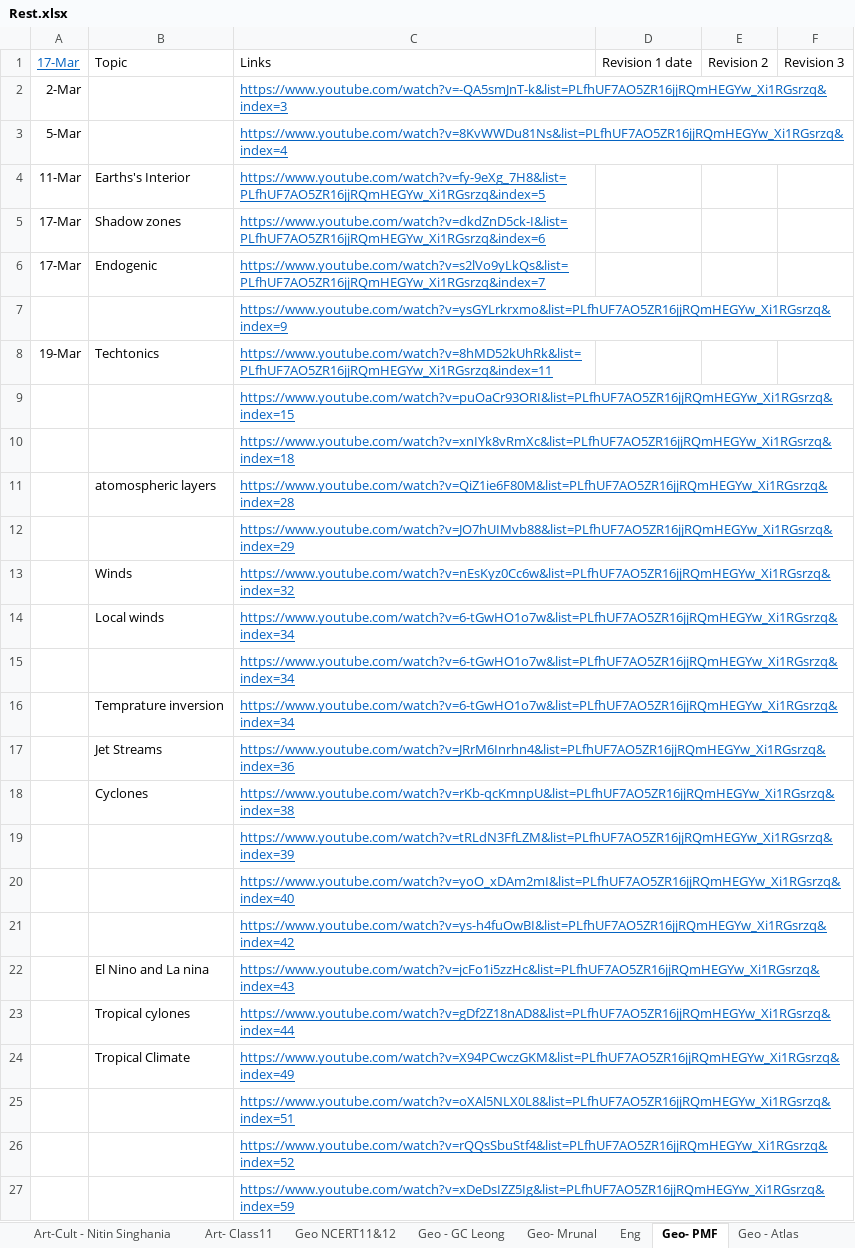
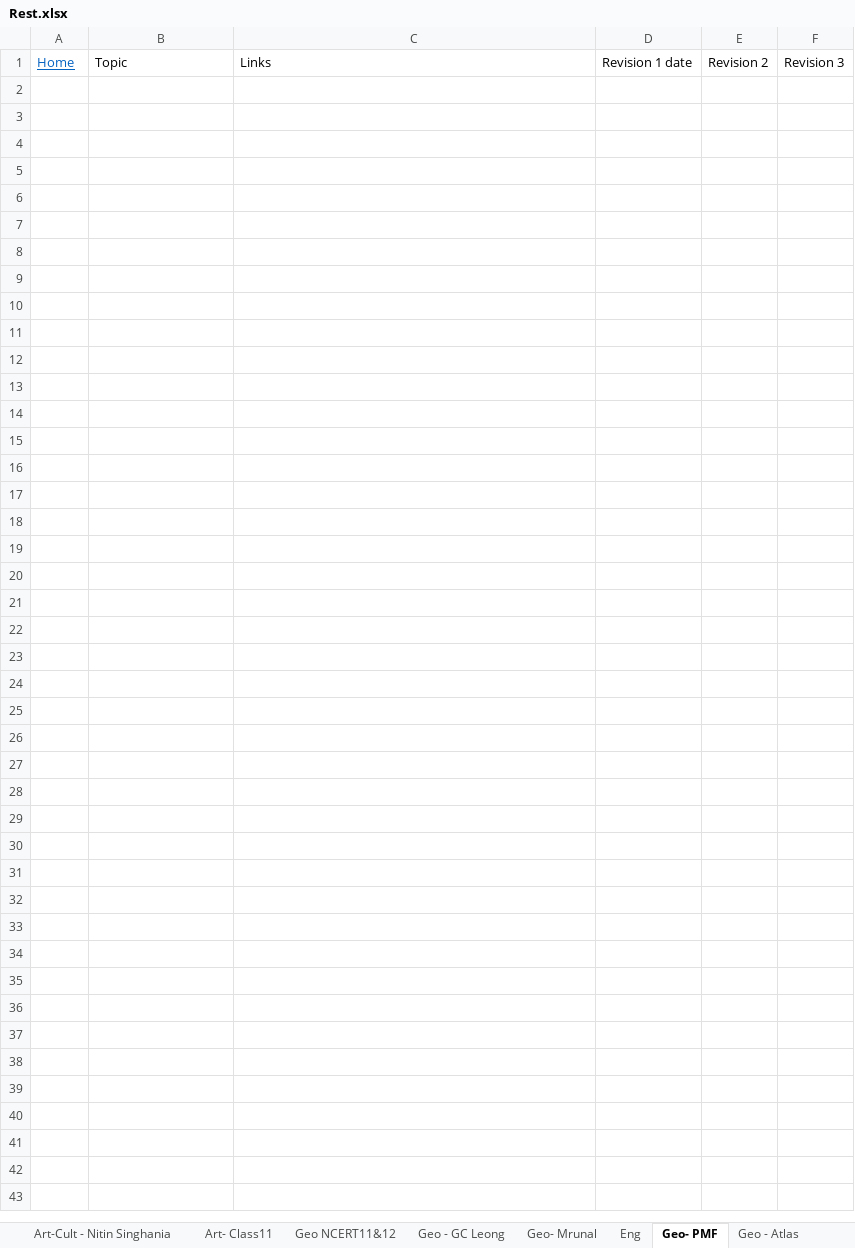
Before and after one commit to dipak004/Hello-word, an Excel workbook: Rest.xlsx, sheet Geo- PMF, drawn as a sheet; values as stored, in another font and other column widths than the file's, no borders; table styles not drawn; the diff names each change by its address in the sheet, - before the commit and + after, or states it on an @@ line.

```diff
--- a/Rest.xlsx (sheet Geo- PMF)
+++ b/Rest.xlsx (sheet Geo- PMF)
-A1: 17-Mar
+A1: Home
-row 2: 2-Mar |  | https://www.youtube.com/watch?v=-QA5smJnT-k&list=PLfhUF7AO5ZR16jjRQmHEGYw_Xi1RGsrzq&index=3
-row 3: 5-Mar |  | https://www.youtube.com/watch?v=8KvWWDu81Ns&list=PLfhUF7AO5ZR16jjRQmHEGYw_Xi1RGsrzq&index=4
-row 4: 11-Mar | Earths's Interior | https://www.youtube.com/watch?v=fy-9eXg_7H8&list=PLfhUF7AO5ZR16jjRQmHEGYw_Xi1RGsrzq&index=5
-row 5: 17-Mar | Shadow zones | https://www.youtube.com/watch?v=dkdZnD5ck-I&list=PLfhUF7AO5ZR16jjRQmHEGYw_Xi1RGsrzq&index=6
-row 6: 17-Mar | Endogenic | https://www.youtube.com/watch?v=s2lVo9yLkQs&list=PLfhUF7AO5ZR16jjRQmHEGYw_Xi1RGsrzq&index=7
-row 7:  |  | https://www.youtube.com/watch?v=ysGYLrkrxmo&list=PLfhUF7AO5ZR16jjRQmHEGYw_Xi1RGsrzq&index=9
-row 8: 19-Mar | Techtonics | https://www.youtube.com/watch?v=8hMD52kUhRk&list=PLfhUF7AO5ZR16jjRQmHEGYw_Xi1RGsrzq&index=11
-row 9:  |  | https://www.youtube.com/watch?v=puOaCr93ORI&list=PLfhUF7AO5ZR16jjRQmHEGYw_Xi1RGsrzq&index=15
-row 10:  |  | https://www.youtube.com/watch?v=xnIYk8vRmXc&list=PLfhUF7AO5ZR16jjRQmHEGYw_Xi1RGsrzq&index=18
-row 11:  | atomospheric layers | https://www.youtube.com/watch?v=QiZ1ie6F80M&list=PLfhUF7AO5ZR16jjRQmHEGYw_Xi1RGsrzq&index=28
-row 12:  |  | https://www.youtube.com/watch?v=JO7hUIMvb88&list=PLfhUF7AO5ZR16jjRQmHEGYw_Xi1RGsrzq&index=29
-row 13:  | Winds | https://www.youtube.com/watch?v=nEsKyz0Cc6w&list=PLfhUF7AO5ZR16jjRQmHEGYw_Xi1RGsrzq&index=32
-row 14:  | Local winds | https://www.youtube.com/watch?v=6-tGwHO1o7w&list=PLfhUF7AO5ZR16jjRQmHEGYw_Xi1RGsrzq&index=34
-row 15:  |  | https://www.youtube.com/watch?v=6-tGwHO1o7w&list=PLfhUF7AO5ZR16jjRQmHEGYw_Xi1RGsrzq&index=34
-row 16:  | Temprature inversion | https://www.youtube.com/watch?v=6-tGwHO1o7w&list=PLfhUF7AO5ZR16jjRQmHEGYw_Xi1RGsrzq&index=34
-row 17:  | Jet Streams | https://www.youtube.com/watch?v=JRrM6Inrhn4&list=PLfhUF7AO5ZR16jjRQmHEGYw_Xi1RGsrzq&index=36
-row 18:  | Cyclones | https://www.youtube.com/watch?v=rKb-qcKmnpU&list=PLfhUF7AO5ZR16jjRQmHEGYw_Xi1RGsrzq&index=38
-row 19:  |  | https://www.youtube.com/watch?v=tRLdN3FfLZM&list=PLfhUF7AO5ZR16jjRQmHEGYw_Xi1RGsrzq&index=39
-row 20:  |  | https://www.youtube.com/watch?v=yoO_xDAm2mI&list=PLfhUF7AO5ZR16jjRQmHEGYw_Xi1RGsrzq&index=40
-row 21:  |  | https://www.youtube.com/watch?v=ys-h4fuOwBI&list=PLfhUF7AO5ZR16jjRQmHEGYw_Xi1RGsrzq&index=42
-row 22:  | El Nino and La nina | https://www.youtube.com/watch?v=jcFo1i5zzHc&list=PLfhUF7AO5ZR16jjRQmHEGYw_Xi1RGsrzq&index=43
-row 23:  | Tropical cylones | https://www.youtube.com/watch?v=gDf2Z18nAD8&list=PLfhUF7AO5ZR16jjRQmHEGYw_Xi1RGsrzq&index=44
-row 24:  | Tropical Climate | https://www.youtube.com/watch?v=X94PCwczGKM&list=PLfhUF7AO5ZR16jjRQmHEGYw_Xi1RGsrzq&index=49
-row 25:  |  | https://www.youtube.com/watch?v=oXAl5NLX0L8&list=PLfhUF7AO5ZR16jjRQmHEGYw_Xi1RGsrzq&index=51
-row 26:  |  | https://www.youtube.com/watch?v=rQQsSbuStf4&list=PLfhUF7AO5ZR16jjRQmHEGYw_Xi1RGsrzq&index=52
-row 27:  |  | https://www.youtube.com/watch?v=xDeDsIZZ5Ig&list=PLfhUF7AO5ZR16jjRQmHEGYw_Xi1RGsrzq&index=59
```
Also changed, not shown: sheet Geo- Mrunal, sheet PtCurrent, sheet AncientHistory, sheet Polity- laxmi, sheet Quora, sheet Economy - Mrunal, 7 more sheets, other sheet tabs, 1 other file.
